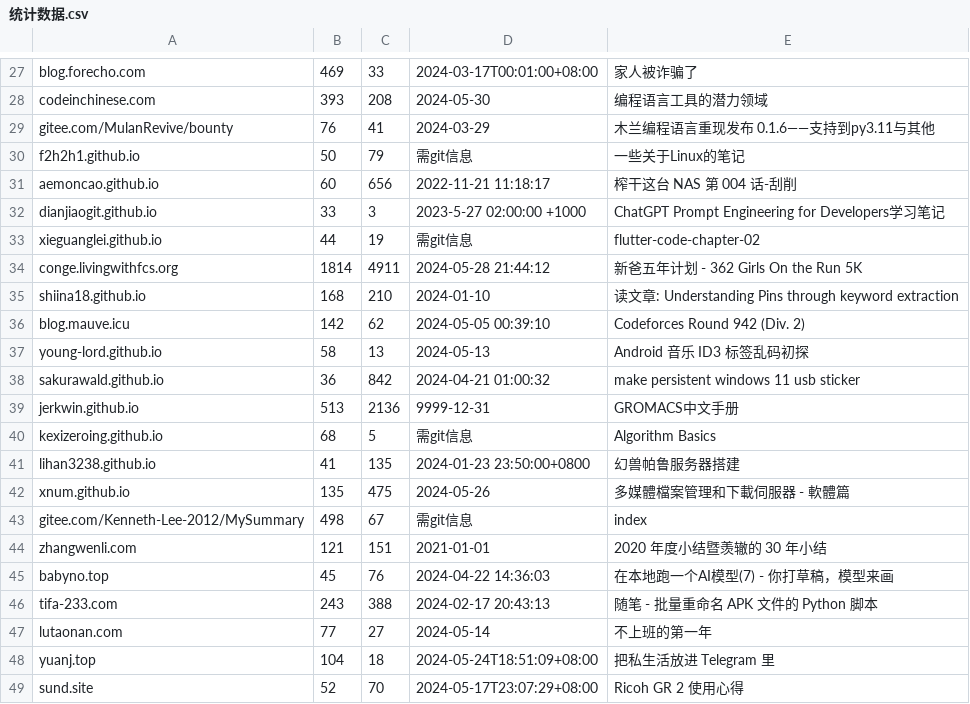
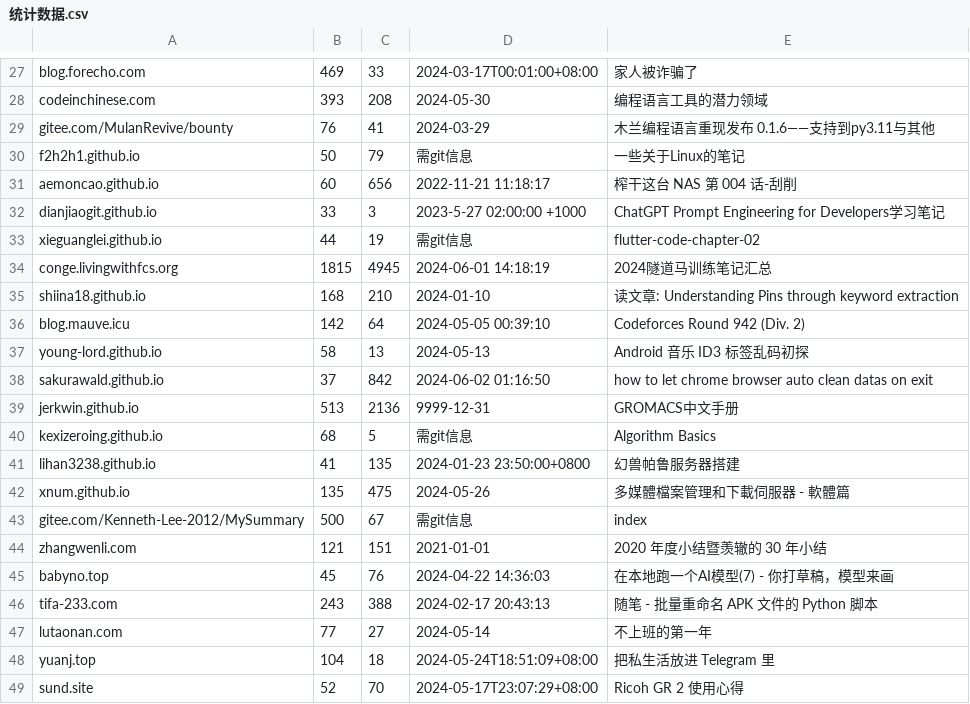
Before and after one commit to nobodxbodon/collection-of-chinese-blogs, a CSV file: 原型/统计数据.csv, drawn as a sheet; only a part is shown, gaps mark what is left out.

```diff
--- a/原型/统计数据.csv
+++ b/原型/统计数据.csv
@@ -33,7 +33,7 @@ dianjiaogit.github.io,33,3,2023-5-27 02:00:00 +1000,ChatGPT Prompt Engineering f
 xieguanglei.github.io,44,19,需git信息,flutter-code-chapter-02
-conge.livingwithfcs.org,1814,4911,2024-05-28 21:44:12,新爸五年计划 - 362 Girls On the Run 5K
+conge.livingwithfcs.org,1815,4945,2024-06-01 14:18:19,2024隧道马训练笔记汇总
 shiina18.github.io,168,210,2024-01-10,读文章: Understanding Pins through keyword extraction
-blog.mauve.icu,142,62,2024-05-05 00:39:10,Codeforces Round 942 (Div. 2)
+blog.mauve.icu,142,64,2024-05-05 00:39:10,Codeforces Round 942 (Div. 2)
 young-lord.github.io,58,13,2024-05-13,Android 音乐 ID3 标签乱码初探
-sakurawald.github.io,36,842,2024-04-21 01:00:32,make persistent windows 11 usb sticker
+sakurawald.github.io,37,842,2024-06-02 01:16:50,how to let chrome browser auto clean datas on exit
 jerkwin.github.io,513,2136,9999-12-31,GROMACS中文手册
@@ -42,3 +42,3 @@ lihan3238.github.io,41,135,2024-01-23 23:50:00+0800,幻兽帕鲁服务器搭建
 xnum.github.io,135,475,2024-05-26,多媒體檔案管理和下載伺服器 - 軟體篇
-gitee.com/Kenneth-Lee-2012/MySummary,498,67,需git信息,index
+gitee.com/Kenneth-Lee-2012/MySummary,500,67,需git信息,index
 zhangwenli.com,121,151,2021-01-01,2020 年度小结暨羡辙的 30 年小结
```
Also changed, not shown: 原型/博文目录.csv, 3 other files.
